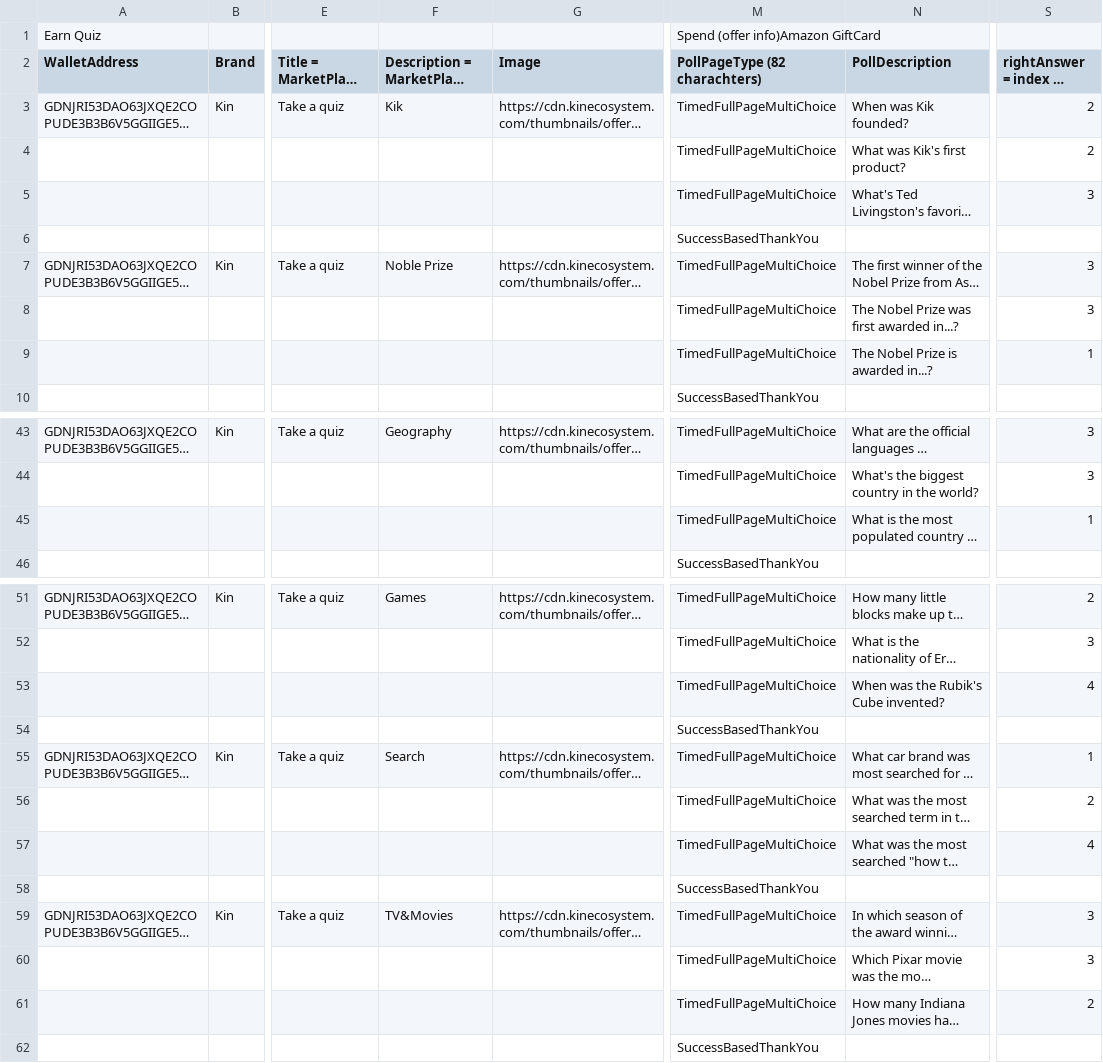
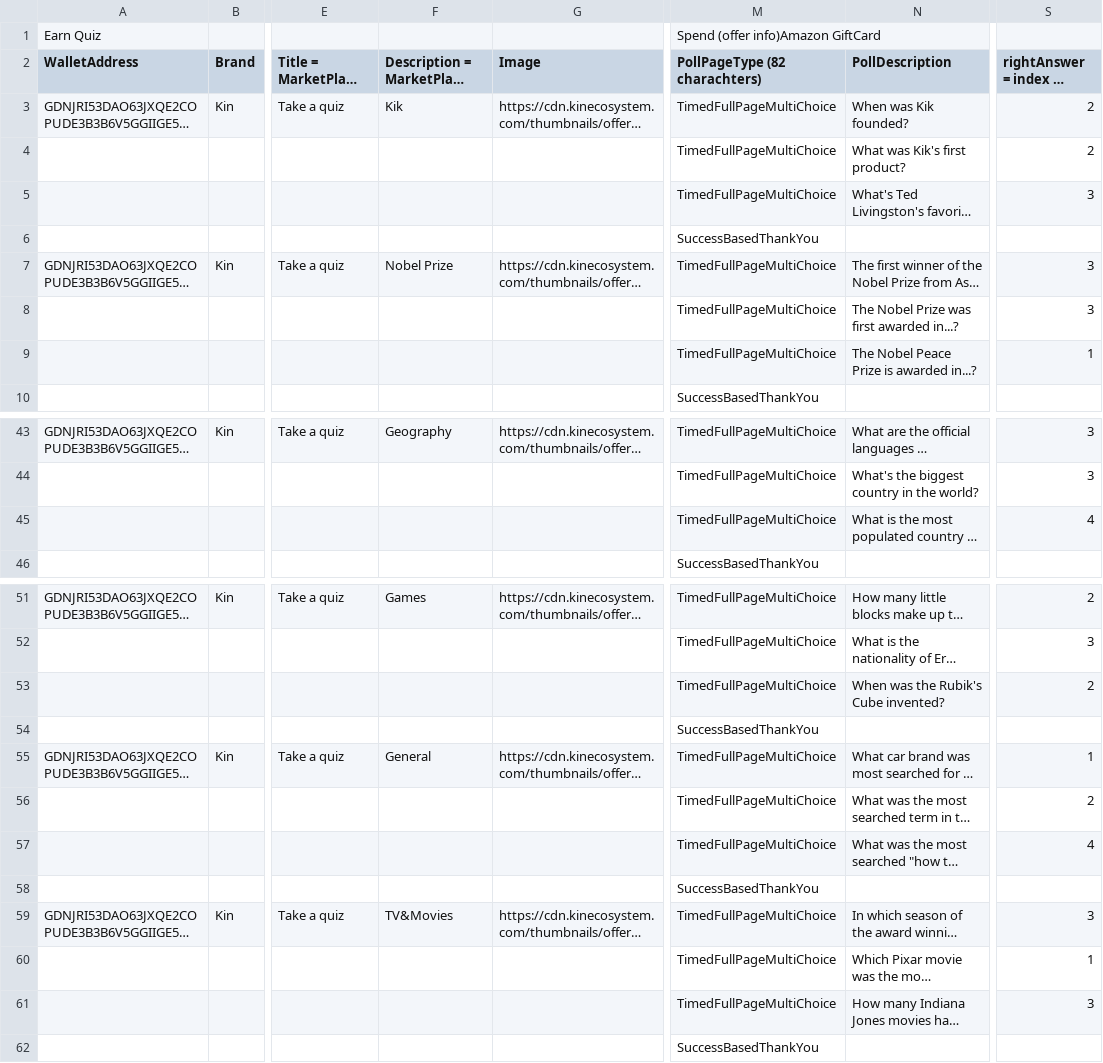
Before and after one commit to kinecosystem/marketplace-server, a CSV file: data/4.csv, drawn as a sheet; only a part is shown, gaps mark what is left out; long unchanged cells end in …; the diff names each change by its address in the sheet, - before the commit and + after, or states it on an @@ line.

Commit message:
update data

```diff
--- a/data/4.csv
+++ b/data/4.csv
-F7: Noble Prize
+F7: Nobel Prize
-N9 (PollDescription): The Nobel Prize is awarded in...?
+N9 (PollDescription): The Nobel Peace Prize is awarded in...?
-S45: 1
+S45: 4
-S53: 4
+S53: 2
-F55: Search
+F55: General
-S60: 3
+S60: 1
-S61: 2
+S61: 3
```
Also changed, not shown: data/1.csv, data/2.csv.
